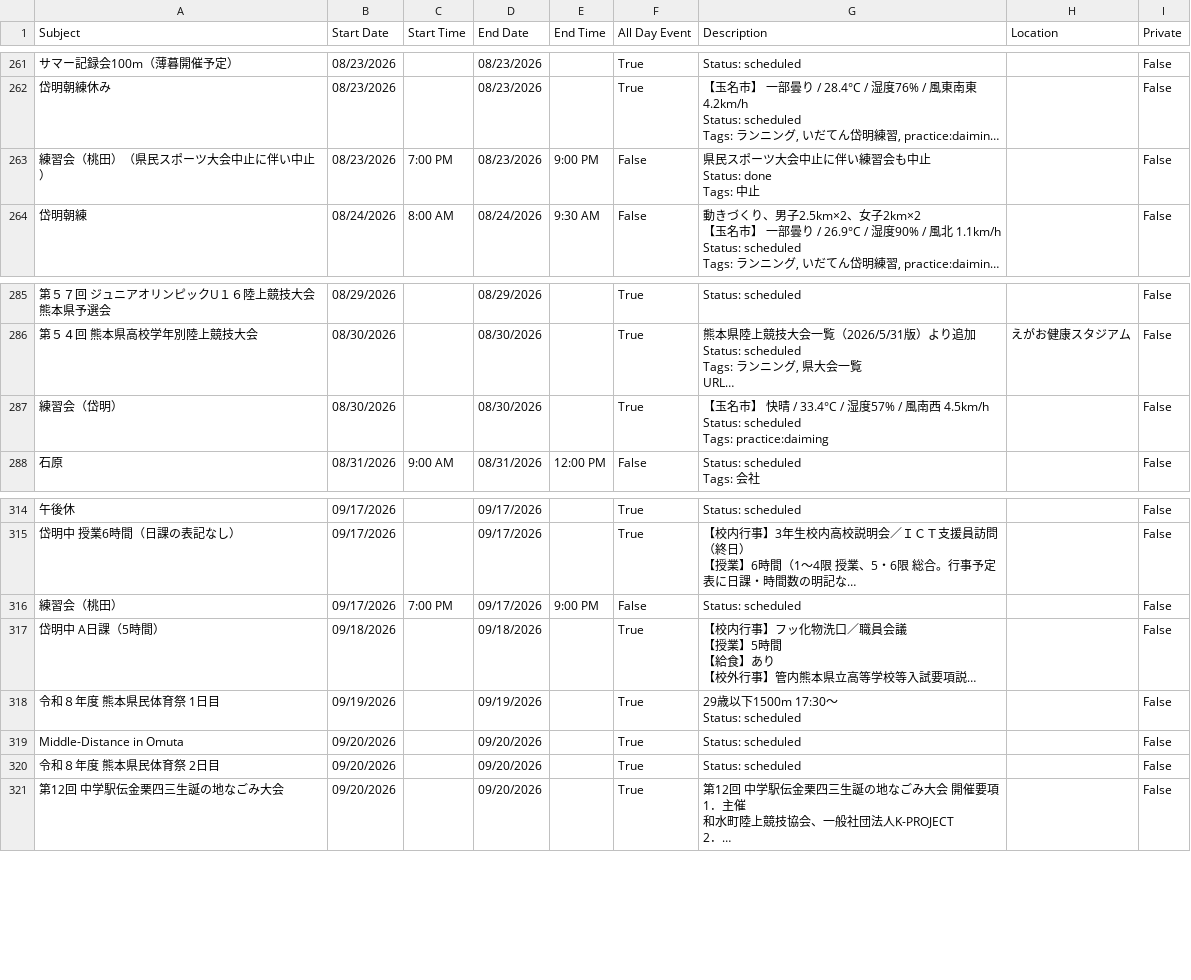
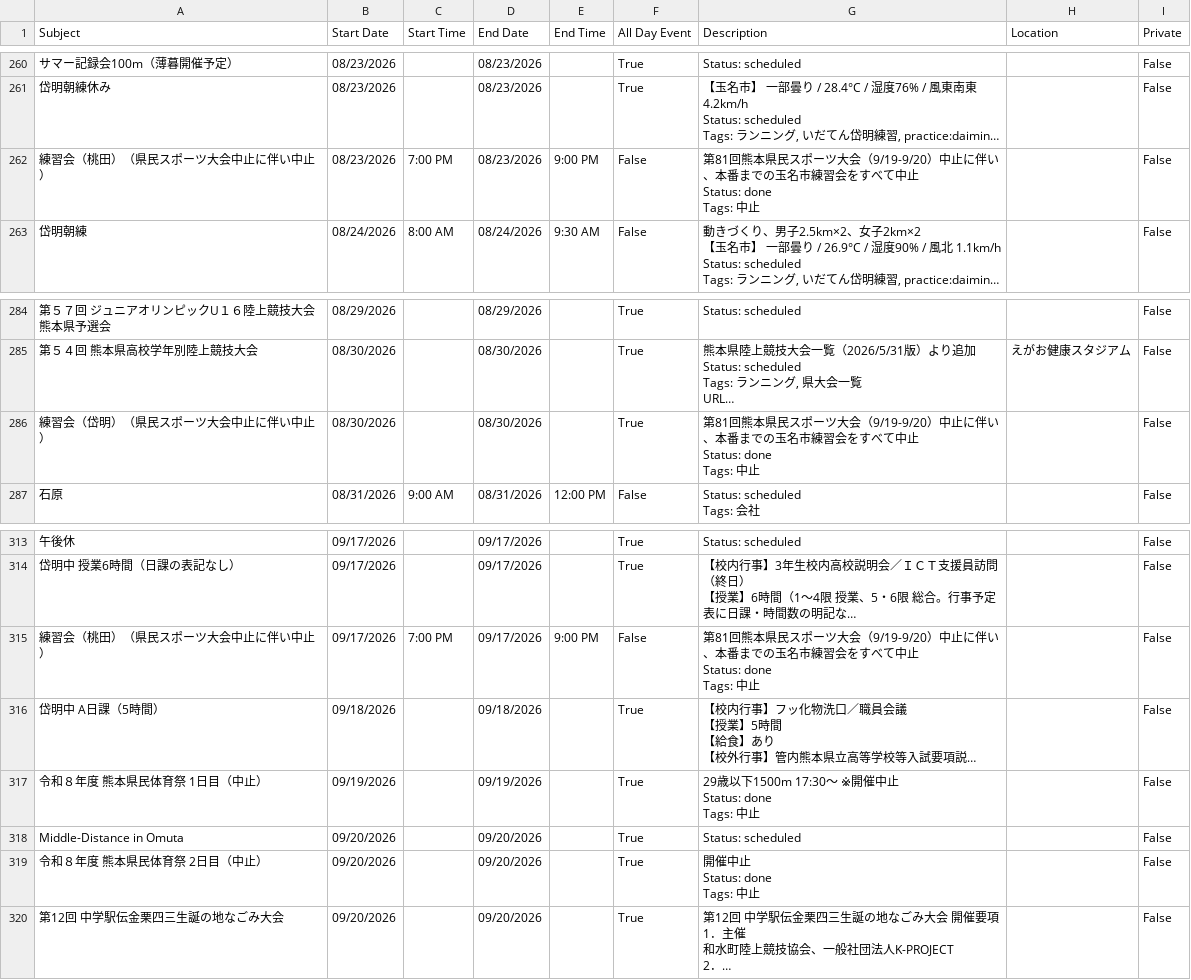
Before and after one commit to tatsuki-github/INBOX, a CSV file: out/2026/google.csv, drawn as a sheet; only a part is shown, gaps mark what is left out; long unchanged cells end in …; addresses are those after the commit; ↵ is a line break in a cell; the diff covers the shown part only; the diff names each change by its address in the sheet, - before the commit and + after, or states it on an @@ line.

```diff
--- a/out/2026/google.csv
+++ b/out/2026/google.csv
-G262 (Description): 県民スポーツ大会中止に伴い練習会も中止 ↵ Status:…
+G262 (Description): 第81回熊本県民スポーツ大会（9/19-9/20）中止に伴い、本番までの玉名市練習会をすべて中止 ↵ Status:…
-A286 (Subject): 練習会（岱明）
+A286 (Subject): 練習会（岱明）（県民スポーツ大会中止に伴い中止）
-G286 (Description): 【玉名市】 快晴 / 33.4°C / 湿度57% / 風南西 4.5km/h ↵ Status: scheduled ↵ Tags: practice:daiming
+G286 (Description): 第81回熊本県民スポーツ大会（9/19-9/20）中止に伴い、本番までの玉名市練習会をすべて中止 ↵ Status: done ↵ Tags: 中止
-A315 (Subject): 練習会（桃田）
+A315 (Subject): 練習会（桃田）（県民スポーツ大会中止に伴い中止）
-G315 (Description): Status: scheduled
+G315 (Description): 第81回熊本県民スポーツ大会（9/19-9/20）中止に伴い、本番までの玉名市練習会をすべて中止 ↵ Status: done ↵ Tags: 中止
-A317 (Subject): 令和８年度 熊本県民体育祭 1日目
+A317 (Subject): 令和８年度 熊本県民体育祭 1日目（中止）
-G317 (Description): 29歳以下1500m 17:30〜 ↵ Status: scheduled
+G317 (Description): 29歳以下1500m 17:30〜 ※開催中止 ↵ Status: done ↵ Tags: 中止
-A319 (Subject): 令和８年度 熊本県民体育祭 2日目
+A319 (Subject): 令和８年度 熊本県民体育祭 2日目（中止）
-G319 (Description): Status: scheduled
+G319 (Description): 開催中止 ↵ Status: done ↵ Tags: 中止
```
Also changed, not shown: 1 removed row and 13 edited cells elsewhere in this file, out/2026/notion.csv, out/2026/source.csv, 6 other files.
